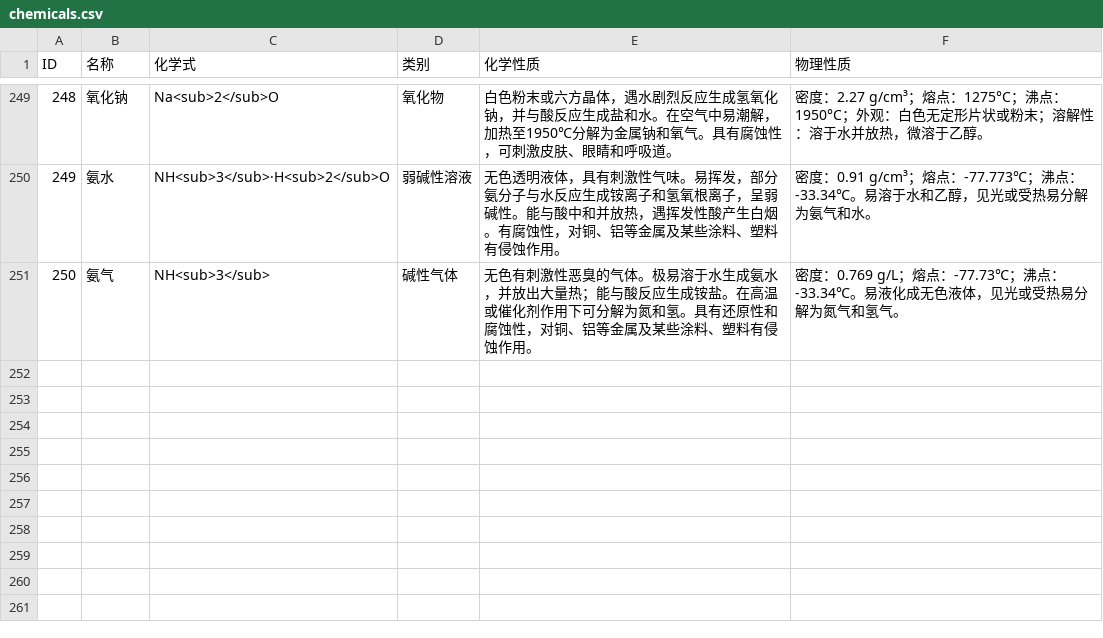
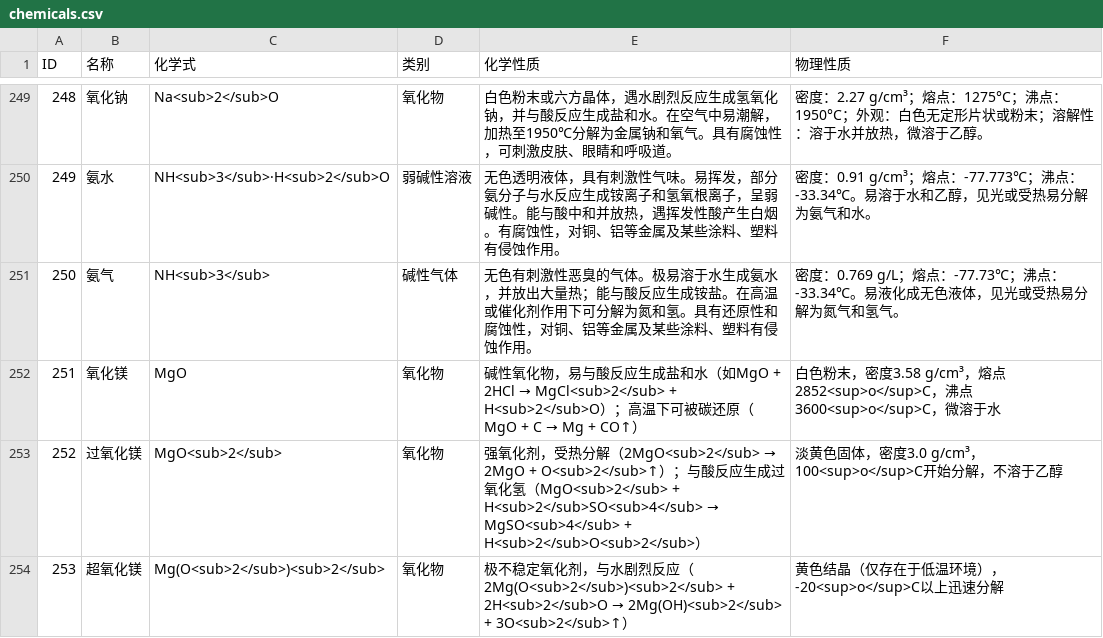
Before and after one commit to DFs-Git/Escape-The-Lab, a CSV file: Assets/Resources/Chemicals/chemicals.csv, drawn as a sheet; only a part is shown, gaps mark what is left out.

```diff
--- a/Assets/Resources/Chemicals/chemicals.csv
+++ b/Assets/Resources/Chemicals/chemicals.csv
@@ -251 +251,4 @@ ID,名称,化学式,类别,化学性质,物理性质
 250,氨气,NH<sub>3</sub>,碱性气体,"无色有刺激性恶臭的气体。极易溶于水生成氨水，并放出大量热；能与酸反应生成铵盐。在高温或催化剂作用下可分解为氮和氢。具有还原性和腐蚀性，对铜、铝等金属及某些涂料、塑料有侵蚀作用。","密度：0.769 g/L；熔点：-77.73℃；沸点：-33.34℃。易液化成无色液体，见光或受热易分解为氮气和氢气。"
+251,氧化镁,MgO,氧化物,"碱性氧化物，易与酸反应生成盐和水（如MgO + 2HCl → MgCl<sub>2</sub> + H<sub>2</sub>O）；高温下可被碳还原（MgO + C → Mg + CO↑）","白色粉末，密度3.58 g/cm³，熔点2852<sup>o</sup>C，沸点3600<sup>o</sup>C，微溶于水"
+252,过氧化镁,MgO<sub>2</sub>,氧化物,"强氧化剂，受热分解（2MgO<sub>2</sub> → 2MgO + O<sub>2</sub>↑）；与酸反应生成过氧化氢（MgO<sub>2</sub> + H<sub>2</sub>SO<sub>4</sub> → MgSO<sub>4</sub> + H<sub>2</sub>O<sub>2</sub>）","淡黄色固体，密度3.0 g/cm³，100<sup>o</sup>C开始分解，不溶于乙醇"
+253,超氧化镁,Mg(O<sub>2</sub>)<sub>2</sub>,氧化物,"极不稳定氧化剂，与水剧烈反应（2Mg(O<sub>2</sub>)<sub>2</sub> + 2H<sub>2</sub>O → 2Mg(OH)<sub>2</sub> + 3O<sub>2</sub>↑）","黄色结晶（仅存在于低温环境），-20<sup>o</sup>C以上迅速分解"
```
Also changed, not shown: 5 other files.
